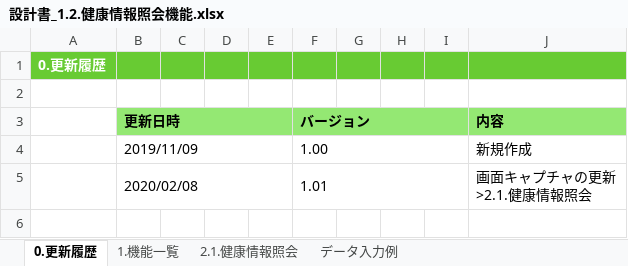
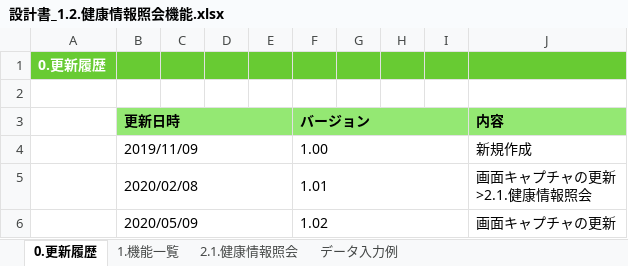
Before and after one commit to kohei-okazaki/work-3g, an Excel workbook: ha-resource/01_design/01_dashboard/設計書_1.2.健康情報照会機能.xlsx, sheet 0.更新履歴, drawn as a sheet; values as stored, in another font and other column widths than the file's, no borders; the diff names each change by its address in the sheet, - before the commit and + after, or states it on an @@ line.

```diff
--- a/ha-resource/01_design/01_dashboard/設計書_1.2.健康情報照会機能.xlsx (sheet 0.更新履歴)
+++ b/ha-resource/01_design/01_dashboard/設計書_1.2.健康情報照会機能.xlsx (sheet 0.更新履歴)
+row 6:  | 2020/05/09 |  |  |  | 1.02 |  |  |  | 画面キャプチャの更新
```
Also changed, not shown: sheet 2.1.健康情報照会, formulas that keep their value, charts or pictures, 2 other files.
